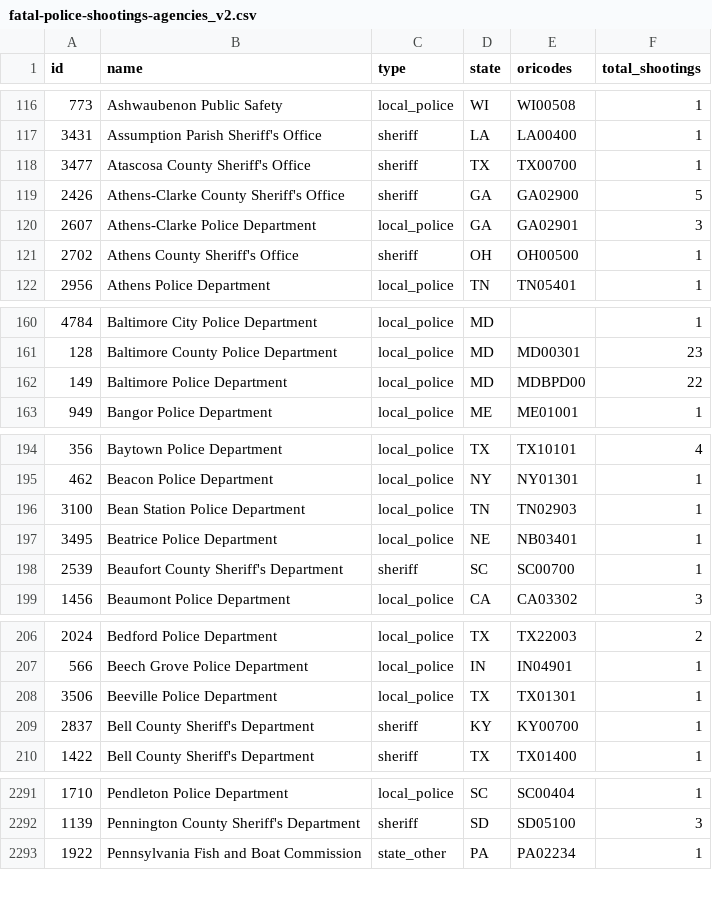
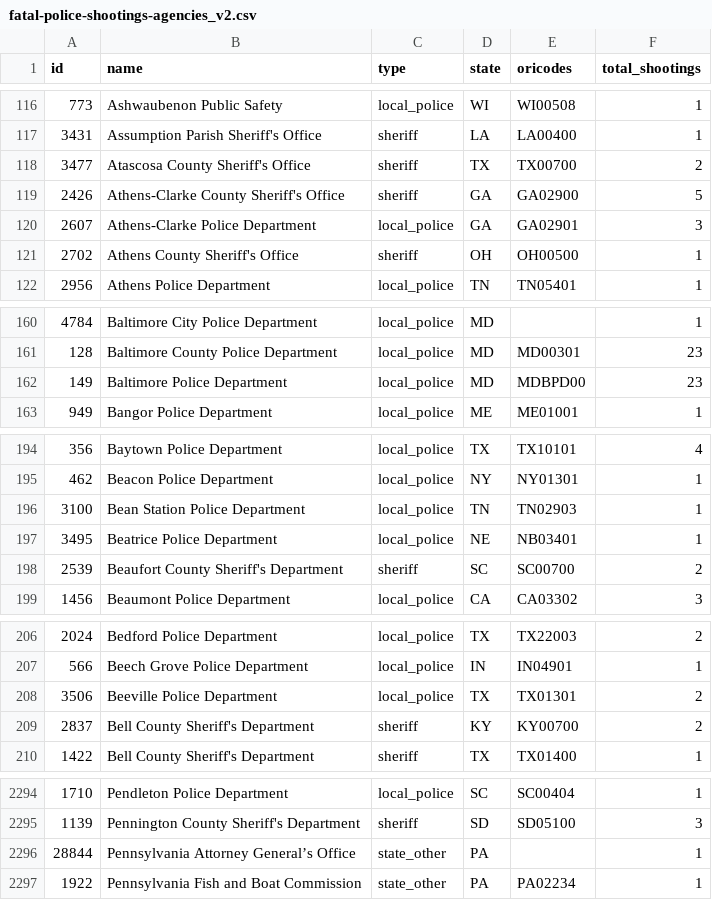
Before and after one commit to parmsam/wapoposh, a CSV file: data-raw/fatal-police-shootings-agencies_v2.csv, drawn as a sheet; only a part is shown, gaps mark what is left out; the diff covers the shown part only.

```diff
--- a/data-raw/fatal-police-shootings-agencies_v2.csv
+++ b/data-raw/fatal-police-shootings-agencies_v2.csv
@@ -117,3 +117,3 @@
 "3431","Assumption Parish Sheriff's Office","sheriff","LA","LA00400","1"
-"3477","Atascosa County Sheriff's Office","sheriff","TX","TX00700","1"
+"3477","Atascosa County Sheriff's Office","sheriff","TX","TX00700","2"
 "2426","Athens-Clarke County Sheriff's Office","sheriff","GA","GA02900","5"
@@ -161,3 +161,3 @@
 "128","Baltimore County Police Department","local_police","MD","MD00301","23"
-"149","Baltimore Police Department","local_police","MD","MDBPD00","22"
+"149","Baltimore Police Department","local_police","MD","MDBPD00","23"
 "949","Bangor Police Department","local_police","ME","ME01001","1"
@@ -197,3 +197,3 @@
 "3495","Beatrice Police Department","local_police","NE","NB03401","1"
-"2539","Beaufort County Sheriff's Department","sheriff","SC","SC00700","1"
+"2539","Beaufort County Sheriff's Department","sheriff","SC","SC00700","2"
 "1456","Beaumont Police Department","local_police","CA","CA03302","3"
@@ -207,4 +207,4 @@
 "566","Beech Grove Police Department","local_police","IN","IN04901","1"
-"3506","Beeville Police Department","local_police","TX","TX01301","1"
-"2837","Bell County Sheriff's Department","sheriff","KY","KY00700","1"
+"3506","Beeville Police Department","local_police","TX","TX01301","2"
+"2837","Bell County Sheriff's Department","sheriff","KY","KY00700","2"
 "1422","Bell County Sheriff's Department","sheriff","TX","TX01400","1"
@@ -2292,2 +2295,3 @@
 "1139","Pennington County Sheriff's Department","sheriff","SD","SD05100","3"
+"28844","Pennsylvania Attorney General’s Office","state_other","PA","","1"
 "1922","Pennsylvania Fish and Boat Commission","state_other","PA","PA02234","1"
```
Also changed, not shown: 5 added rows and 21 edited cells elsewhere in this file, 3 other files.
